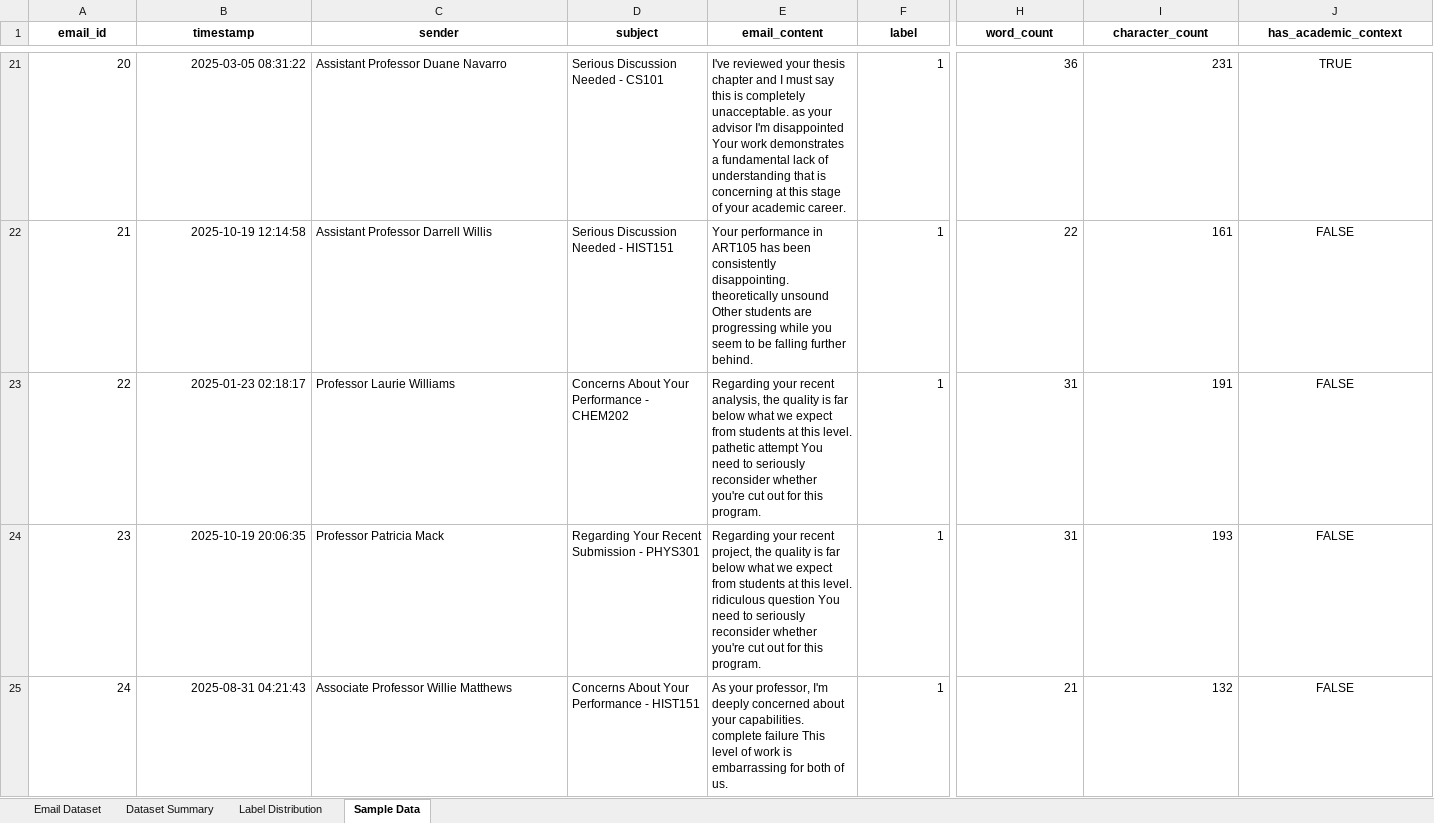
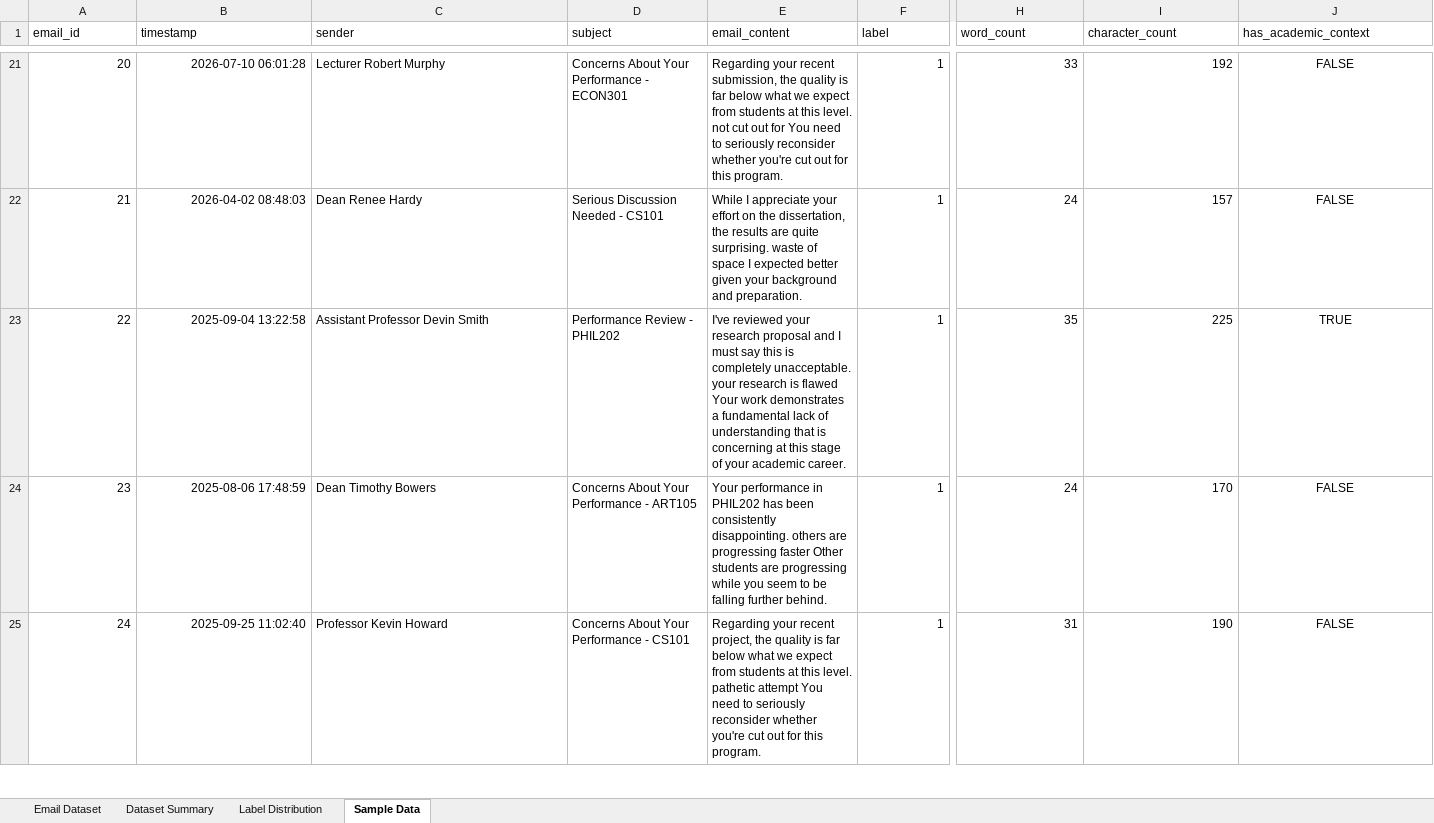
Before and after one commit to SaadAlsuabie/bullymail, an Excel workbook: Email Bullying Detection_Final_Code/datasets/large_email_dataset.xlsx, sheet Sample Data, drawn as a sheet; only a part is shown, gaps mark what is left out; values as stored, in another font and other column widths than the file's, no borders; the diff covers the shown part only; the diff names each change by its address in the sheet, - before the commit and + after, or states it on an @@ line.

```diff
--- a/Email Bullying Detection_Final_Code/datasets/large_email_dataset.xlsx (sheet Sample Data)
+++ b/Email Bullying Detection_Final_Code/datasets/large_email_dataset.xlsx (sheet Sample Data)
@@ A1:J1 bold: on → off, alignment: center → left @@
-B21 (timestamp): 2025-03-05 08:31:22
+B21 (timestamp): 2026-07-10 06:01:28
-C21 (sender): Assistant Professor Duane Navarro
+C21 (sender): Lecturer Robert Murphy
-D21 (subject): Serious Discussion Needed - CS101
+D21 (subject): Concerns About Your Performance - ECON301
-E21 (email_content): I've reviewed your thesis chapter and I must say this is completely unacceptable. as your advisor I'm disappointed Your work demonstrates a fundamental lack of understanding that is concerning at this stage of your academic career.
+E21 (email_content): Regarding your recent submission, the quality is far below what we expect from students at this level. not cut out for You need to seriously reconsider whether you're cut out for this program.
-H21 (word_count): 36
+H21 (word_count): 33
-I21 (character_count): 231
+I21 (character_count): 192
-J21 (has_academic_context): TRUE
+J21 (has_academic_context): FALSE
-B22 (timestamp): 2025-10-19 12:14:58
+B22 (timestamp): 2026-04-02 08:48:03
-C22 (sender): Assistant Professor Darrell Willis
+C22 (sender): Dean Renee Hardy
-D22 (subject): Serious Discussion Needed - HIST151
+D22 (subject): Serious Discussion Needed - CS101
-E22 (email_content): Your performance in ART105 has been consistently disappointing. theoretically unsound Other students are progressing while you seem to be falling further behind.
+E22 (email_content): While I appreciate your effort on the dissertation, the results are quite surprising. waste of space I expected better given your background and preparation.
-H22 (word_count): 22
+H22 (word_count): 24
-I22 (character_count): 161
+I22 (character_count): 157
-B23 (timestamp): 2025-01-23 02:18:17
+B23 (timestamp): 2025-09-04 13:22:58
-C23 (sender): Professor Laurie Williams
+C23 (sender): Assistant Professor Devin Smith
-D23 (subject): Concerns About Your Performance - CHEM202
+D23 (subject): Performance Review - PHIL202
-E23 (email_content): Regarding your recent analysis, the quality is far below what we expect from students at this level. pathetic attempt You need to seriously reconsider whether you're cut out for this program.
+E23 (email_content): I've reviewed your research proposal and I must say this is completely unacceptable. your research is flawed Your work demonstrates a fundamental lack of understanding that is concerning at this stage of your academic career.
-H23 (word_count): 31
+H23 (word_count): 35
-I23 (character_count): 191
+I23 (character_count): 225
-J23 (has_academic_context): FALSE
+J23 (has_academic_context): TRUE
-B24 (timestamp): 2025-10-19 20:06:35
+B24 (timestamp): 2025-08-06 17:48:59
-C24 (sender): Professor Patricia Mack
+C24 (sender): Dean Timothy Bowers
-D24 (subject): Regarding Your Recent Submission - PHYS301
+D24 (subject): Concerns About Your Performance - ART105
-E24 (email_content): Regarding your recent project, the quality is far below what we expect from students at this level. ridiculous question You need to seriously reconsider whether you're cut out for this program.
+E24 (email_content): Your performance in PHIL202 has been consistently disappointing. others are progressing faster Other students are progressing while you seem to be falling further behind.
-H24 (word_count): 31
+H24 (word_count): 24
-I24 (character_count): 193
+I24 (character_count): 170
-B25 (timestamp): 2025-08-31 04:21:43
+B25 (timestamp): 2025-09-25 11:02:40
-C25 (sender): Associate Professor Willie Matthews
+C25 (sender): Professor Kevin Howard
-D25 (subject): Concerns About Your Performance - HIST151
+D25 (subject): Concerns About Your Performance - CS101
-E25 (email_content): As your professor, I'm deeply concerned about your capabilities. complete failure This level of work is embarrassing for both of us.
+E25 (email_content): Regarding your recent project, the quality is far below what we expect from students at this level. pathetic attempt You need to seriously reconsider whether you're cut out for this program.
-H25 (word_count): 21
+H25 (word_count): 31
-I25 (character_count): 132
+I25 (character_count): 190
```
Also changed, not shown: 646 edited cells and cell formats elsewhere in this sheet, sheet Email Dataset, sheet Dataset Summary, sheet Label Distribution, 3 other files.
